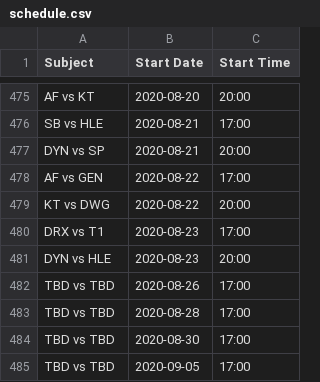
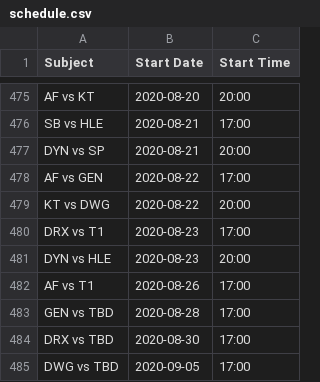
Before and after one commit to c0ncon/lck-discord-bot, a CSV file: schedule.csv, drawn as a sheet; only a part is shown, gaps mark what is left out.

```diff
--- a/schedule.csv
+++ b/schedule.csv
@@ -481,5 +481,5 @@ DRX vs T1,2020-08-23,17:00
 DYN vs HLE,2020-08-23,20:00
-TBD vs TBD,2020-08-26,17:00
-TBD vs TBD,2020-08-28,17:00
-TBD vs TBD,2020-08-30,17:00
-TBD vs TBD,2020-09-05,17:00
+AF vs T1,2020-08-26,17:00
+GEN vs TBD,2020-08-28,17:00
+DRX vs TBD,2020-08-30,17:00
+DWG vs TBD,2020-09-05,17:00
```
Also changed, not shown: 2 other files.
